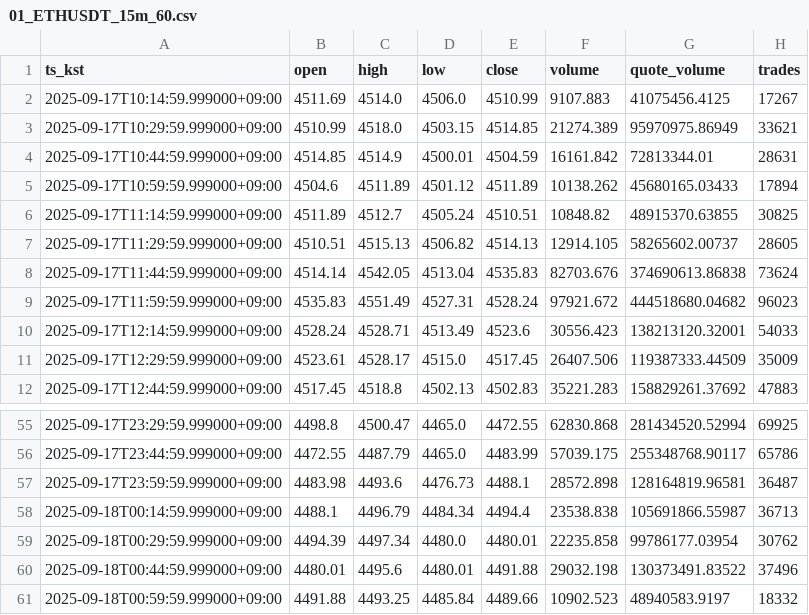
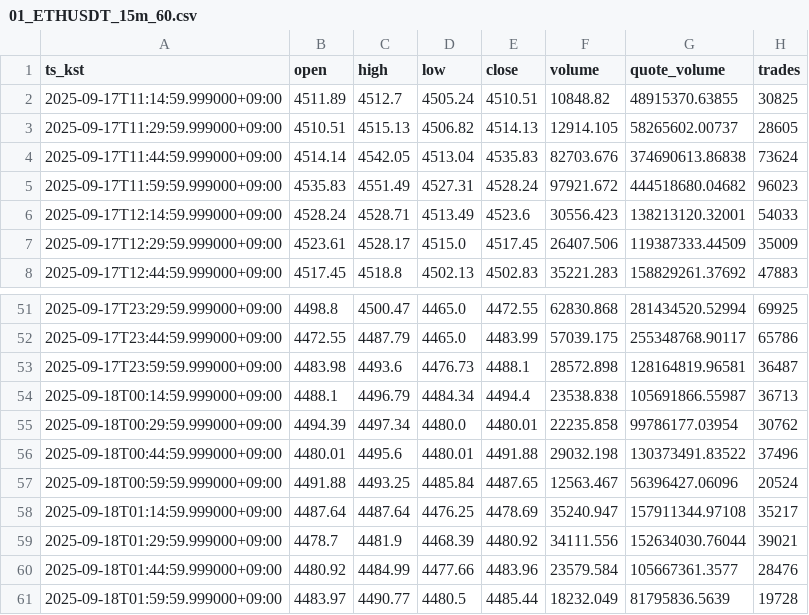
Before and after one commit to reddyKIM/crypto-collector, a CSV file: out/01_ETHUSDT_15m_60.csv, drawn as a sheet; only a part is shown, gaps mark what is left out.

```diff
--- a/out/01_ETHUSDT_15m_60.csv
+++ b/out/01_ETHUSDT_15m_60.csv
@@ -1,6 +1,2 @@
 ts_kst,open,high,low,close,volume,quote_volume,trades
-2025-09-17T10:14:59.999000+09:00,4511.69,4514.0,4506.0,4510.99,9107.883,41075456.4125,17267
-2025-09-17T10:29:59.999000+09:00,4510.99,4518.0,4503.15,4514.85,21274.389,95970975.86949,33621
-2025-09-17T10:44:59.999000+09:00,4514.85,4514.9,4500.01,4504.59,16161.842,72813344.01,28631
-2025-09-17T10:59:59.999000+09:00,4504.6,4511.89,4501.12,4511.89,10138.262,45680165.03433,17894
 2025-09-17T11:14:59.999000+09:00,4511.89,4512.7,4505.24,4510.51,10848.82,48915370.63855,30825
@@ -60,2 +56,6 @@ ts_kst,open,high,low,close,volume,quote_volume,trades
 2025-09-18T00:44:59.999000+09:00,4480.01,4495.6,4480.01,4491.88,29032.198,130373491.83522,37496
-2025-09-18T00:59:59.999000+09:00,4491.88,4493.25,4485.84,4489.66,10902.523,48940583.9197,18332
+2025-09-18T00:59:59.999000+09:00,4491.88,4493.25,4485.84,4487.65,12563.467,56396427.06096,20524
+2025-09-18T01:14:59.999000+09:00,4487.64,4487.64,4476.25,4478.69,35240.947,157911344.97108,35217
+2025-09-18T01:29:59.999000+09:00,4478.7,4481.9,4468.39,4480.92,34111.556,152634030.76044,39021
+2025-09-18T01:44:59.999000+09:00,4480.92,4484.99,4477.66,4483.96,23579.584,105667361.3577,28476
+2025-09-18T01:59:59.999000+09:00,4483.97,4490.77,4480.5,4485.44,18232.049,81795836.5639,19728
```
Also changed, not shown: out/01_ARBUSDT_15m_60.csv, out/01_BTCUSDT_15m_60.csv, 3 other files.
